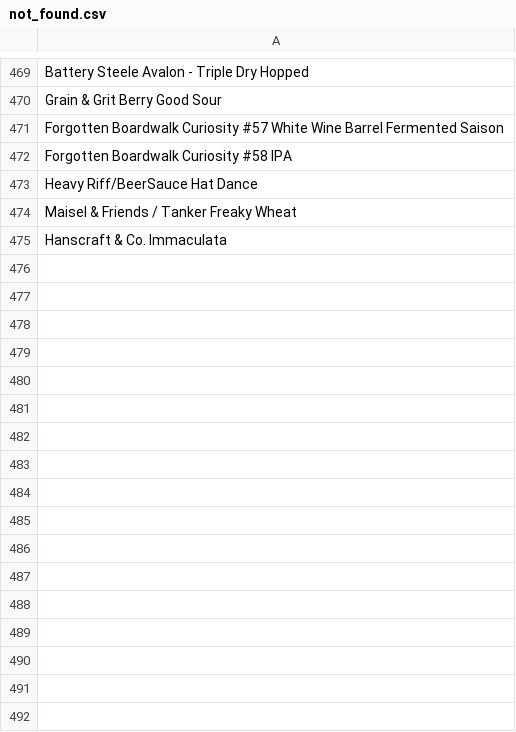
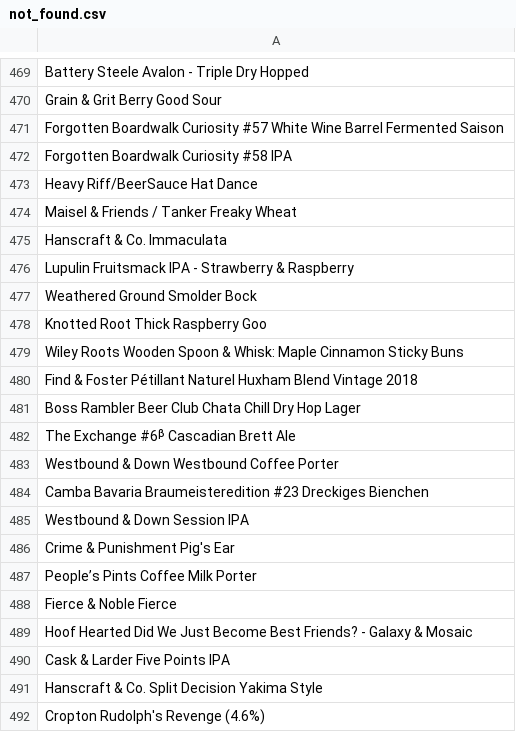
Before and after one commit to LukeBetham/beer_recommender, a CSV file: not_found.csv, drawn as a sheet; only a part is shown, gaps mark what is left out.

```diff
--- a/not_found.csv
+++ b/not_found.csv
@@ -475 +475,18 @@ Maisel & Friends / Tanker Freaky Wheat
 Hanscraft & Co. Immaculata
+Lupulin Fruitsmack IPA - Strawberry & Raspberry
+Weathered Ground Smolder Bock
+Knotted Root Thick Raspberry Goo
+Wiley Roots Wooden Spoon & Whisk: Maple Cinnamon Sticky Buns
+Find & Foster Pétillant Naturel Huxham Blend Vintage 2018
+Boss Rambler Beer Club  Chata Chill Dry Hop Lager
+The Exchange #6ᵝ Cascadian Brett Ale
+Westbound & Down Westbound Coffee Porter
+Camba Bavaria Braumeisteredition #23 Dreckiges Bienchen
+Westbound & Down Session IPA
+Crime & Punishment Pig's Ear
+People’s Pints Coffee Milk Porter
+Fierce & Noble Fierce
+Hoof Hearted Did We Just Become Best Friends? - Galaxy & Mosaic
+Cask & Larder Five Points IPA
+Hanscraft & Co. Split Decision Yakima Style
+Cropton Rudolph's Revenge (4.6%)
```
Also changed, not shown: 2 other files.
